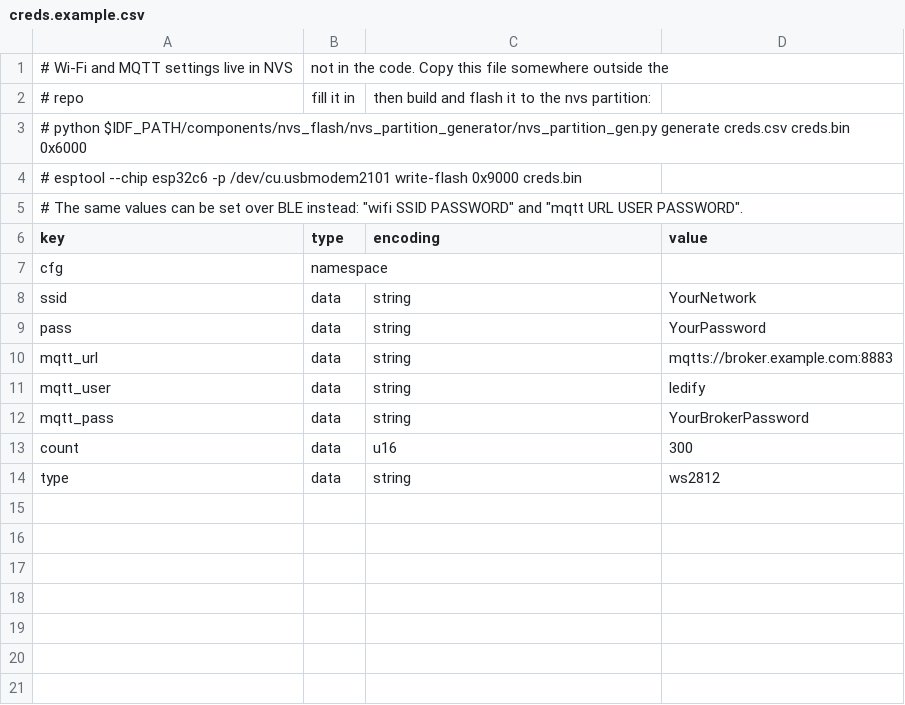
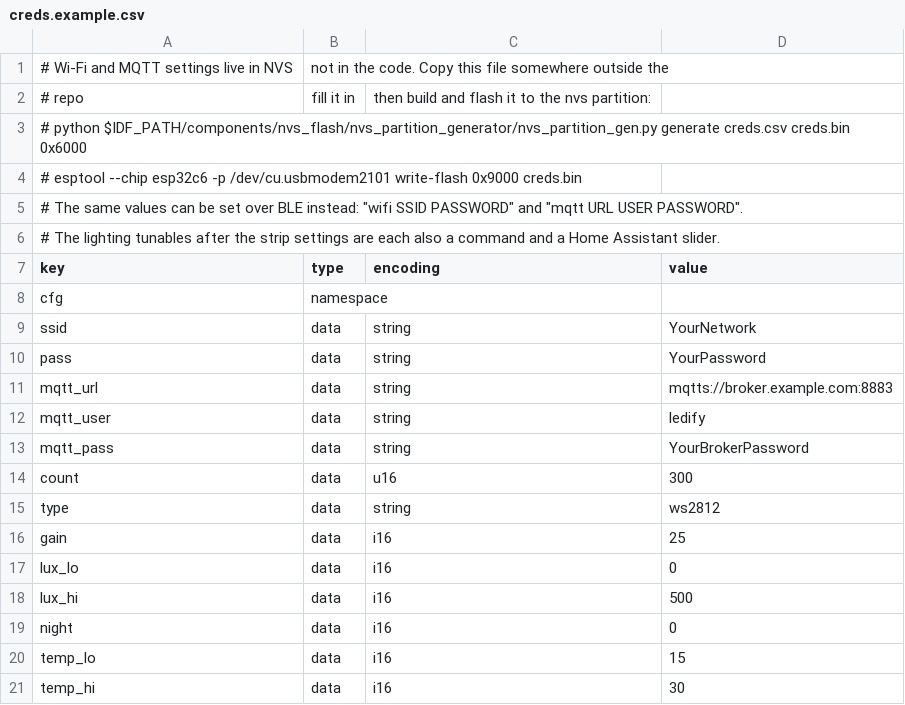
Before and after one commit to notaroomba/ledify, a CSV file: firmware/creds.example.csv, drawn as a sheet; the diff names each change by its address in the sheet, - before the commit and + after, or states it on an @@ line.

Commit message:
Firmware: dynamic lighting, colour x brightness x overlay with sound, temperature and lux styles for Home Assistant
Every frame is a colour source (solid, rainbow, temp, spectrum, meter) times a brightness
(level, scaled by the lux curve with auto on and by the microphone with bright sound) times an
overlay (none, vu, pulse), all drawn by leds_frame() so the power cap covers every style.
mode NAME is a preset over the three and the Home Assistant effect list.

The microphone runs in its own task: RMS with a saved gain and a peak follower, beat onsets,
and bass/mid/treble from a 256-point fixed-point FFT (fft.c, checked by test/fft_test.c).
The temp colour maps the barometer or a temperature fed in over ledify/<id>/temp/set onto a
saved range; auto brightness has saved lux thresholds and a night cutoff with hysteresis.
Home Assistant gets an auto brightness switch and one number per saved value through the
generic ledify/<id>/KEY/set topic.

```diff
--- a/firmware/creds.example.csv
+++ b/firmware/creds.example.csv
+row 6: # The lighting tunables after the strip settings are each also a command and a Home Assistant slider.
+row 16: gain | data | i16 | 25
+row 17: lux_lo | data | i16 | 0
+row 18: lux_hi | data | i16 | 500
+row 19: night | data | i16 | 0
+row 20: temp_lo | data | i16 | 15
+row 21: temp_hi | data | i16 | 30
```
Also changed, not shown: 13 other files.
